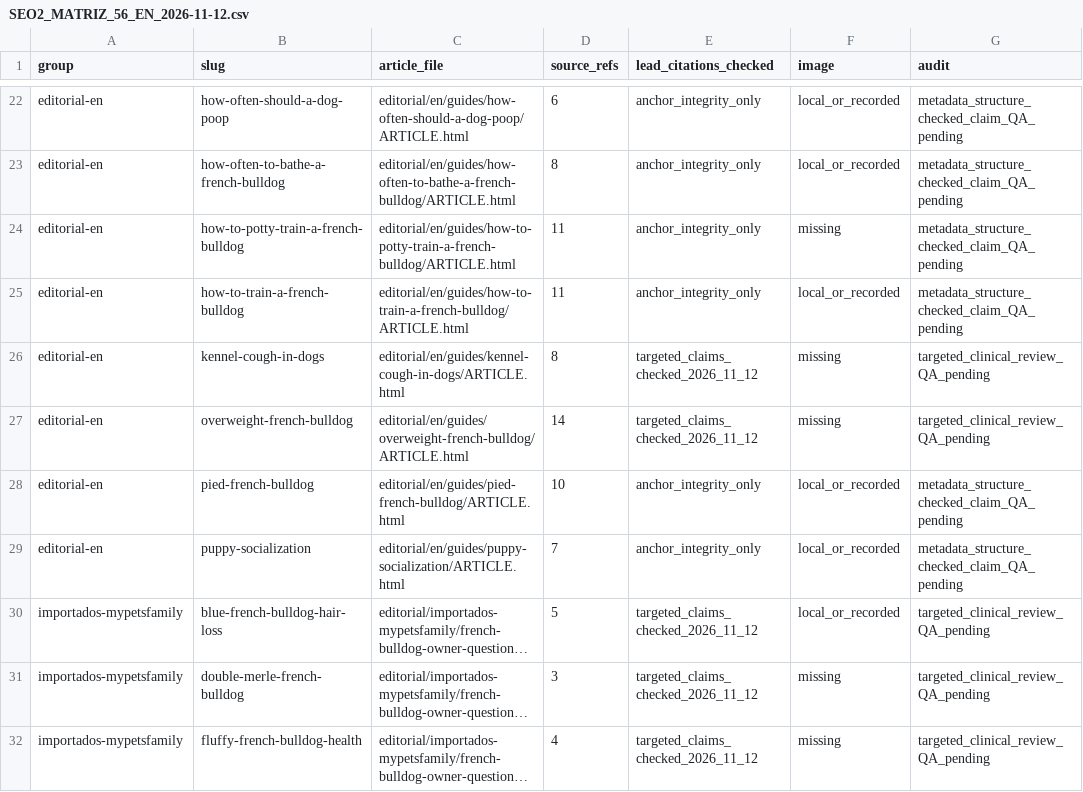
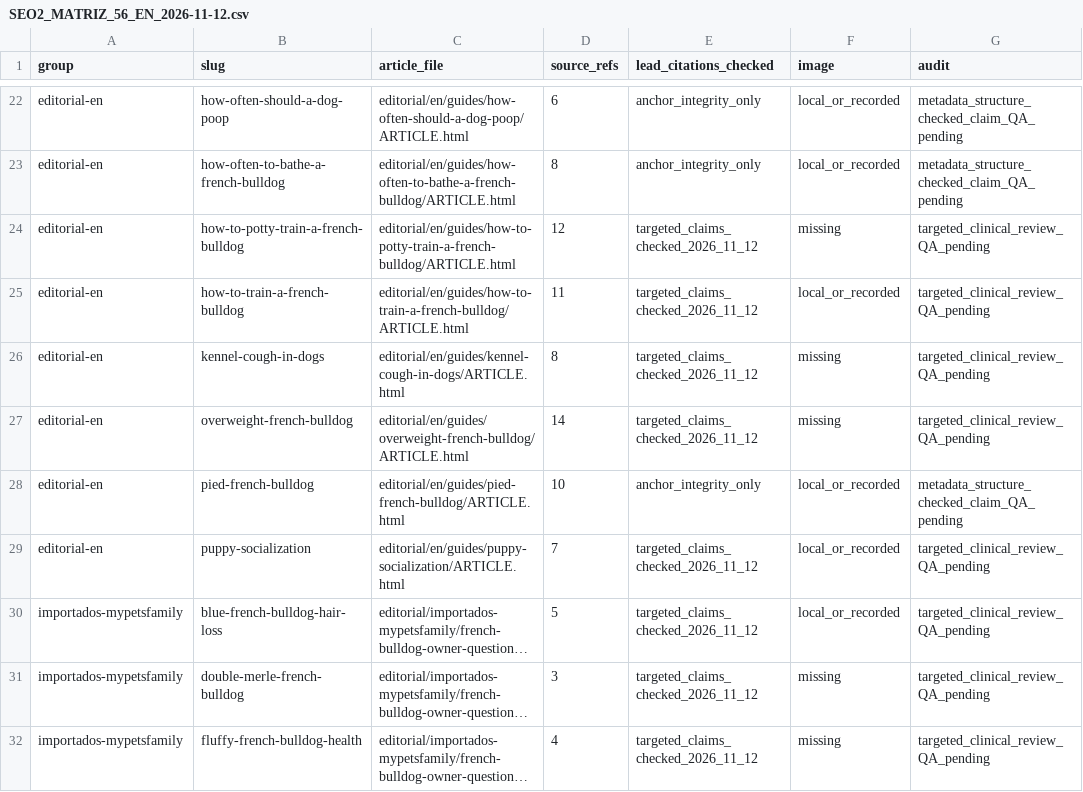
Before and after one commit to carloscabanas-1327/bulldogfrances, a CSV file: docs/SEO2_MATRIZ_56_EN_2026-11-12.csv, drawn as a sheet; only a part is shown, gaps mark what is left out; long unchanged cells end in …; the diff covers the shown part only; the diff names each change by its address in the sheet, - before the commit and + after, or states it on an @@ line.

Commit message:
SEO6: mark eight behavior and puppy care articles with targeted source QA

```diff
--- a/docs/SEO2_MATRIZ_56_EN_2026-11-12.csv
+++ b/docs/SEO2_MATRIZ_56_EN_2026-11-12.csv
-D24 (source_refs): 11
+D24 (source_refs): 12
-E24:E25 (lead_citations_checked): anchor_integrity_only
+E24:E25 (lead_citations_checked): targeted_claims_checked_2026_11_12
-G24:G25 (audit): metadata_structure_checked_claim_QA_pending
+G24:G25 (audit): targeted_clinical_review_QA_pending
-E29 (lead_citations_checked): anchor_integrity_only
+E29 (lead_citations_checked): targeted_claims_checked_2026_11_12
-G29 (audit): metadata_structure_checked_claim_QA_pending
+G29 (audit): targeted_clinical_review_QA_pending
```
Also changed, not shown: 13 edited cells elsewhere in this file.
